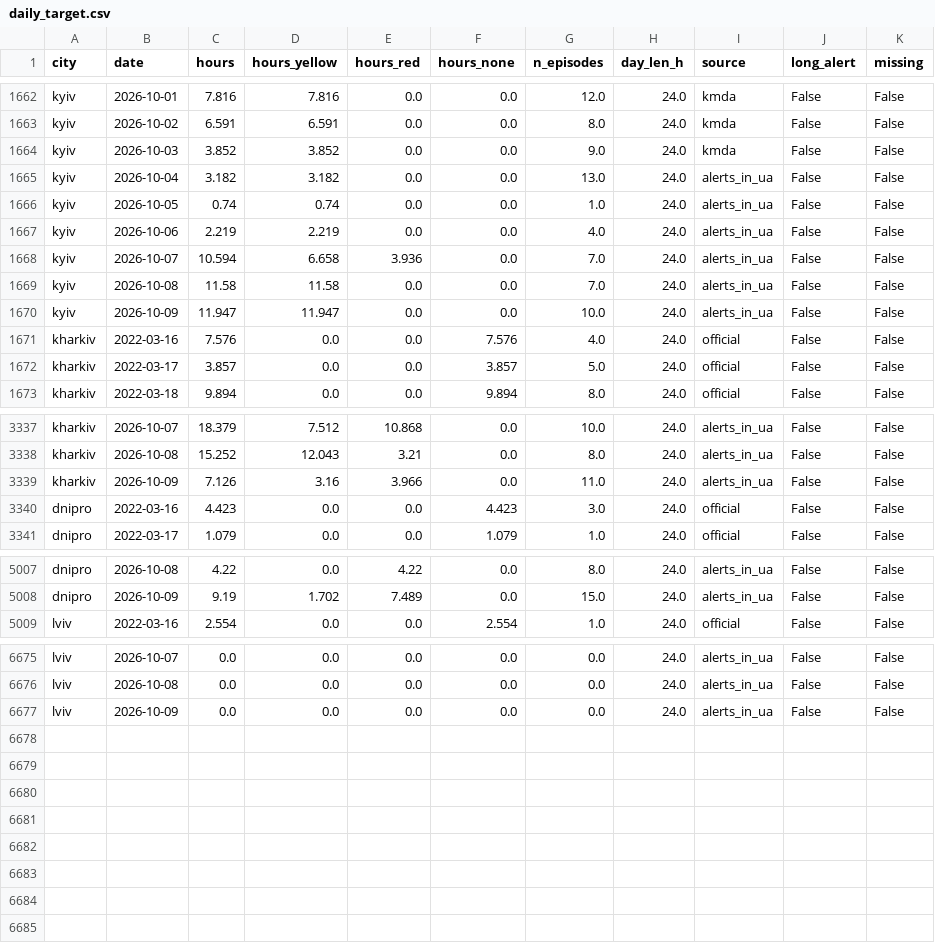
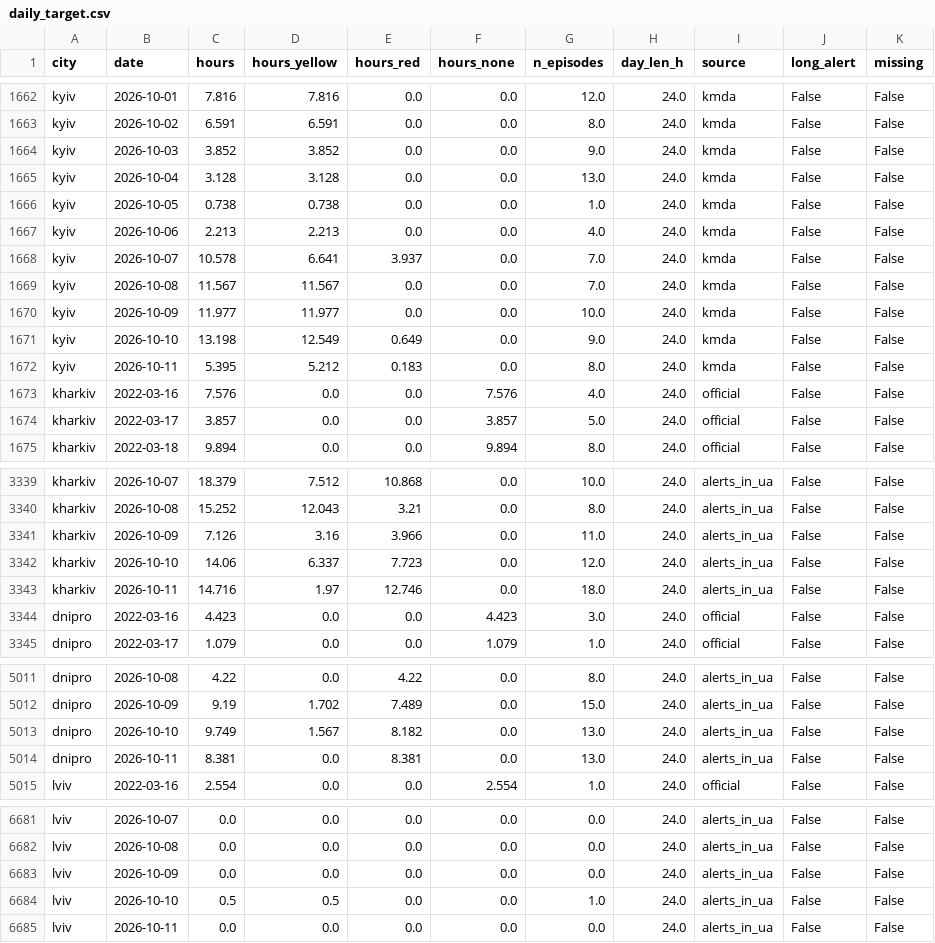
Before and after one commit to torosyasia/air-alerts-forecast, a CSV file: results/daily_target.csv, drawn as a sheet; only a part is shown, gaps mark what is left out.

```diff
--- a/results/daily_target.csv
+++ b/results/daily_target.csv
@@ -1664,8 +1664,10 @@ kyiv,2026-10-02,6.591,6.591,0.0,0.0,8.0,24.0,kmda,False,False
 kyiv,2026-10-03,3.852,3.852,0.0,0.0,9.0,24.0,kmda,False,False
-kyiv,2026-10-04,3.182,3.182,0.0,0.0,13.0,24.0,alerts_in_ua,False,False
-kyiv,2026-10-05,0.74,0.74,0.0,0.0,1.0,24.0,alerts_in_ua,False,False
-kyiv,2026-10-06,2.219,2.219,0.0,0.0,4.0,24.0,alerts_in_ua,False,False
-kyiv,2026-10-07,10.594,6.658,3.936,0.0,7.0,24.0,alerts_in_ua,False,False
-kyiv,2026-10-08,11.58,11.58,0.0,0.0,7.0,24.0,alerts_in_ua,False,False
-kyiv,2026-10-09,11.947,11.947,0.0,0.0,10.0,24.0,alerts_in_ua,False,False
+kyiv,2026-10-04,3.128,3.128,0.0,0.0,13.0,24.0,kmda,False,False
+kyiv,2026-10-05,0.738,0.738,0.0,0.0,1.0,24.0,kmda,False,False
+kyiv,2026-10-06,2.213,2.213,0.0,0.0,4.0,24.0,kmda,False,False
+kyiv,2026-10-07,10.578,6.641,3.937,0.0,7.0,24.0,kmda,False,False
+kyiv,2026-10-08,11.567,11.567,0.0,0.0,7.0,24.0,kmda,False,False
+kyiv,2026-10-09,11.977,11.977,0.0,0.0,10.0,24.0,kmda,False,False
+kyiv,2026-10-10,13.198,12.549,0.649,0.0,9.0,24.0,kmda,False,False
+kyiv,2026-10-11,5.395,5.212,0.183,0.0,8.0,24.0,kmda,False,False
 kharkiv,2022-03-16,7.576,0.0,0.0,7.576,4.0,24.0,official,False,False
@@ -3339,2 +3341,4 @@ kharkiv,2026-10-08,15.252,12.043,3.21,0.0,8.0,24.0,alerts_in_ua,False,False
 kharkiv,2026-10-09,7.126,3.16,3.966,0.0,11.0,24.0,alerts_in_ua,False,False
+kharkiv,2026-10-10,14.06,6.337,7.723,0.0,12.0,24.0,alerts_in_ua,False,False
+kharkiv,2026-10-11,14.716,1.97,12.746,0.0,18.0,24.0,alerts_in_ua,False,False
 dnipro,2022-03-16,4.423,0.0,0.0,4.423,3.0,24.0,official,False,False
@@ -5008,2 +5012,4 @@ dnipro,2026-10-08,4.22,0.0,4.22,0.0,8.0,24.0,alerts_in_ua,False,False
 dnipro,2026-10-09,9.19,1.702,7.489,0.0,15.0,24.0,alerts_in_ua,False,False
+dnipro,2026-10-10,9.749,1.567,8.182,0.0,13.0,24.0,alerts_in_ua,False,False
+dnipro,2026-10-11,8.381,0.0,8.381,0.0,13.0,24.0,alerts_in_ua,False,False
 lviv,2022-03-16,2.554,0.0,0.0,2.554,1.0,24.0,official,False,False
@@ -6677 +6683,3 @@ lviv,2026-10-08,0.0,0.0,0.0,0.0,0.0,24.0,alerts_in_ua,False,False
 lviv,2026-10-09,0.0,0.0,0.0,0.0,0.0,24.0,alerts_in_ua,False,False
+lviv,2026-10-10,0.5,0.5,0.0,0.0,1.0,24.0,alerts_in_ua,False,False
+lviv,2026-10-11,0.0,0.0,0.0,0.0,0.0,24.0,alerts_in_ua,False,False
```
Also changed, not shown: results/changepoint_posteriors.csv, results/changepoints.csv, 26 other files.
